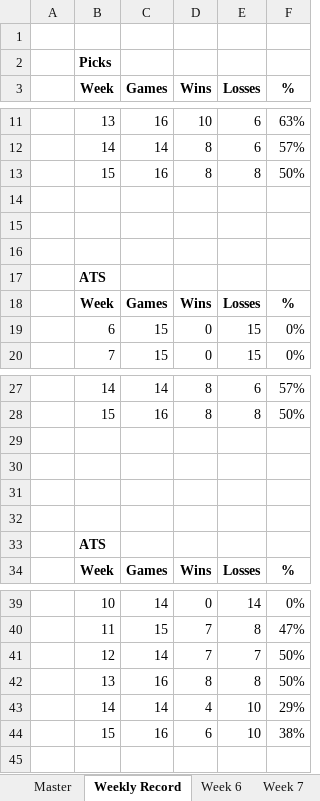
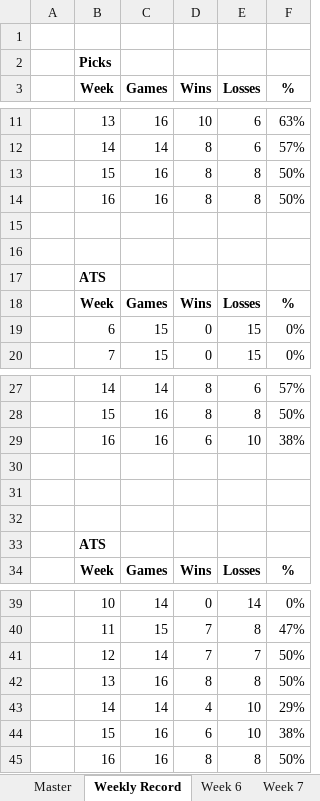
Before and after one commit to jmiller240/nfl-analytics, an Excel workbook: model results/2025 Results.xlsx, sheet Weekly Record, drawn as a sheet; only a part is shown, gaps mark what is left out; values as stored, in another font and other column widths than the file's, no borders; the diff names each change by its address in the sheet, - before the commit and + after, or states it on an @@ line.

```diff
--- a/model results/2025 Results.xlsx (sheet Weekly Record)
+++ b/model results/2025 Results.xlsx (sheet Weekly Record)
-row 14: (empty)
+row 14:  | 16 | 16 | 8 | 8 | 50%
-row 29: (empty)
+row 29:  | 16 | 16 | 6 | 10 | 38%
+row 45:  | 16 | 16 | 8 | 8 | 50%
```
Also changed, not shown: sheet Master, sheet Week 11, sheet Week 14, sheet Week 12, other sheet tabs, 16 other files.
